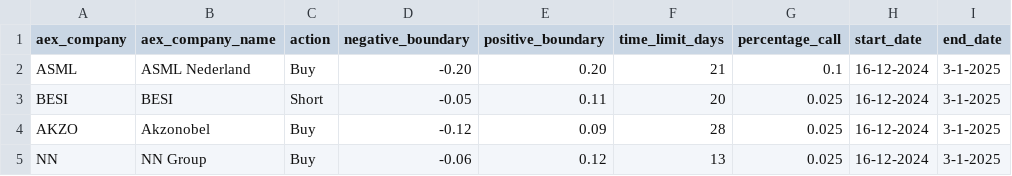
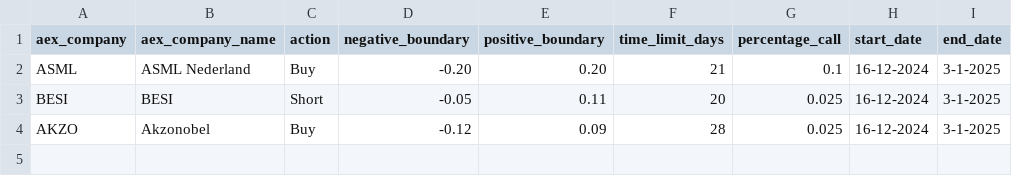
Before and after one commit to gijshagen/quantconnect_live, a CSV file: output_greenpad.csv, drawn as a sheet; the diff names each change by its address in the sheet, - before the commit and + after, or states it on an @@ line.

Commit message:
Update output_greenpad.csv

```diff
--- a/output_greenpad.csv
+++ b/output_greenpad.csv
-row 5: NN | NN Group | Buy | -0.06 | 0.12 | 13 | 0.025 | 16-12-2024 | 3-1-2025
```
